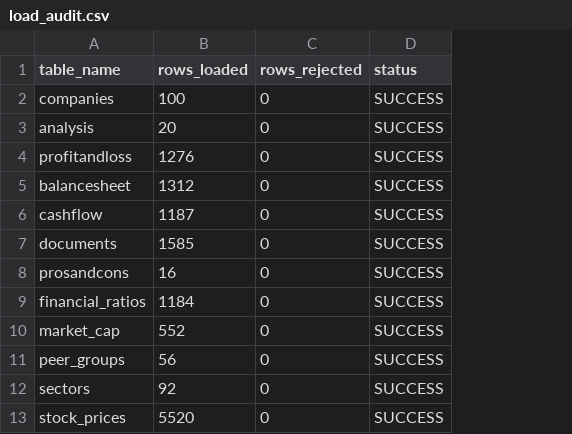
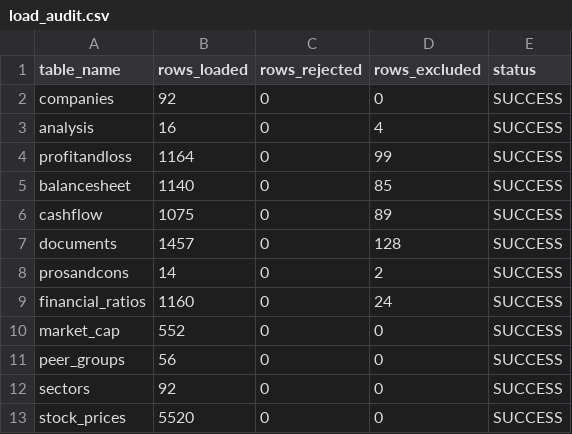
Before and after one commit to abhishek0221AB/N_100_FINANCIAL_INTELLIGENCE_PLATFORM, a CSV file: output/load_audit.csv, drawn as a sheet; the diff names each change by its address in the sheet, - before the commit and + after, or states it on an @@ line.

```diff
--- a/output/load_audit.csv
+++ b/output/load_audit.csv
+column D (rows_excluded), rows 2-13: 0 | 4 | 99 | 85 | 89 | 128 | 2 | 24 | 0 | 0 | 0 | 0
-B2 (rows_loaded): 100
+B2 (rows_loaded): 92
-B3 (rows_loaded): 20
+B3 (rows_loaded): 16
-B4 (rows_loaded): 1276
+B4 (rows_loaded): 1164
-B5 (rows_loaded): 1312
+B5 (rows_loaded): 1140
-B6 (rows_loaded): 1187
+B6 (rows_loaded): 1075
-B7 (rows_loaded): 1585
+B7 (rows_loaded): 1457
-B8 (rows_loaded): 16
+B8 (rows_loaded): 14
-B9 (rows_loaded): 1184
+B9 (rows_loaded): 1160
```
Also changed, not shown: 10 other files.
